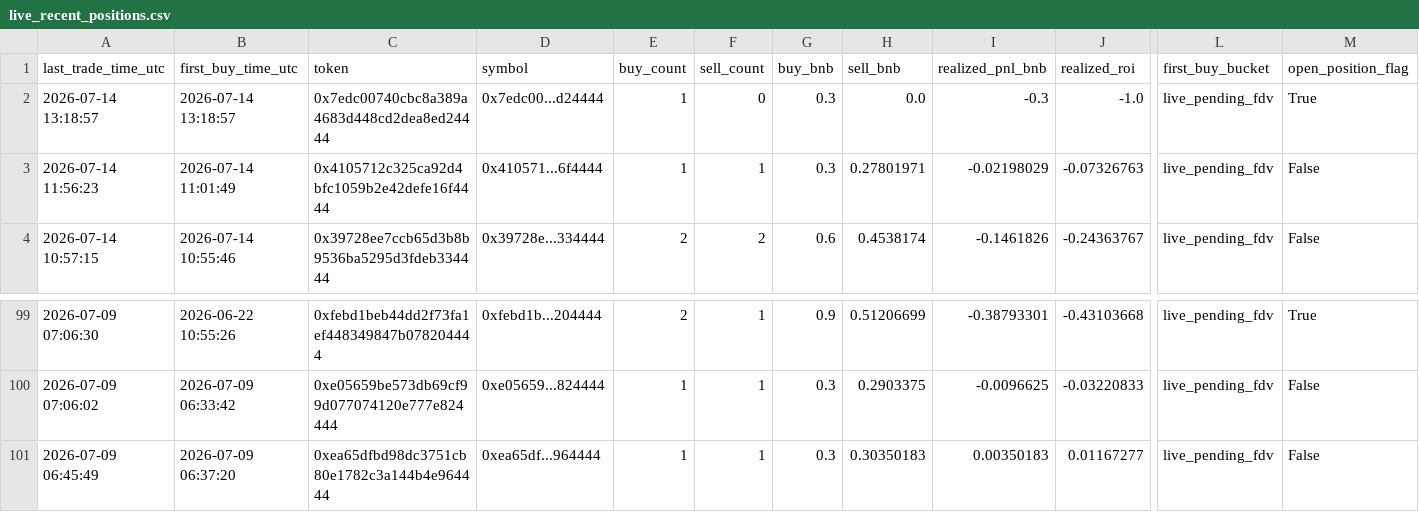
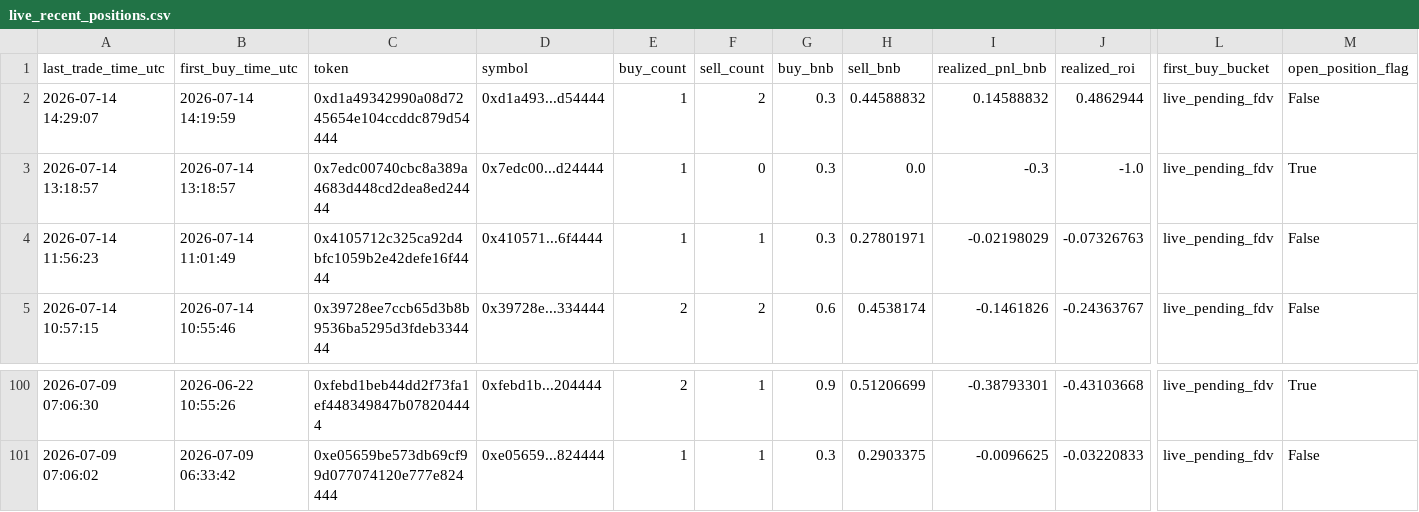
Before and after one commit to hahahakang/bsc-fourmeme-analysis-live, a CSV file: data/live_recent_positions.csv, drawn as a sheet; only a part is shown, gaps mark what is left out; removed rows and columns are numbered as before the commit, all else as after; rows hold the shown columns only; the diff names each change by its address in the sheet, - before the commit and + after, or states it on an @@ line.

```diff
--- a/data/live_recent_positions.csv
+++ b/data/live_recent_positions.csv
+row 2: 2026-07-14 14:29:07 | 2026-07-14 14:19:59 | 0xd1a49342990a08d7245654e104ccddc879d54444 | 0xd1a493...d54444 | 1 | 2 | 0.3 | 0.44588832 | 0.14588832 | 0.4862944 | live_pending_fdv | False
-row 101: 2026-07-09 06:45:49 | 2026-07-09 06:37:20 | 0xea65dfbd98dc3751cb80e1782c3a144b4e964444 | 0xea65df...964444 | 1 | 1 | 0.3 | 0.30350183 | 0.00350183 | 0.01167277 | live_pending_fdv | False
```
Also changed, not shown: data/live_events.csv, data/live_recent_buys.csv, 5 other files.
